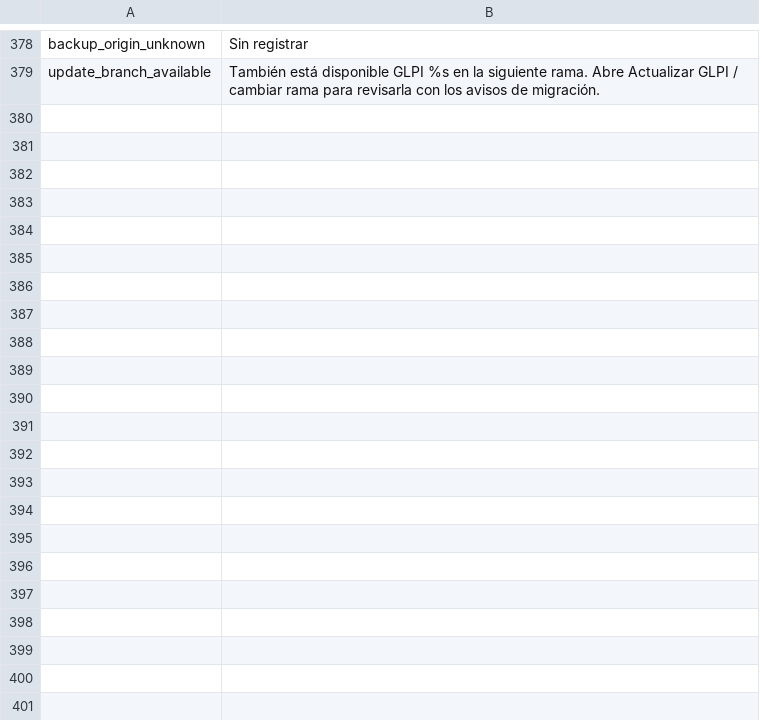
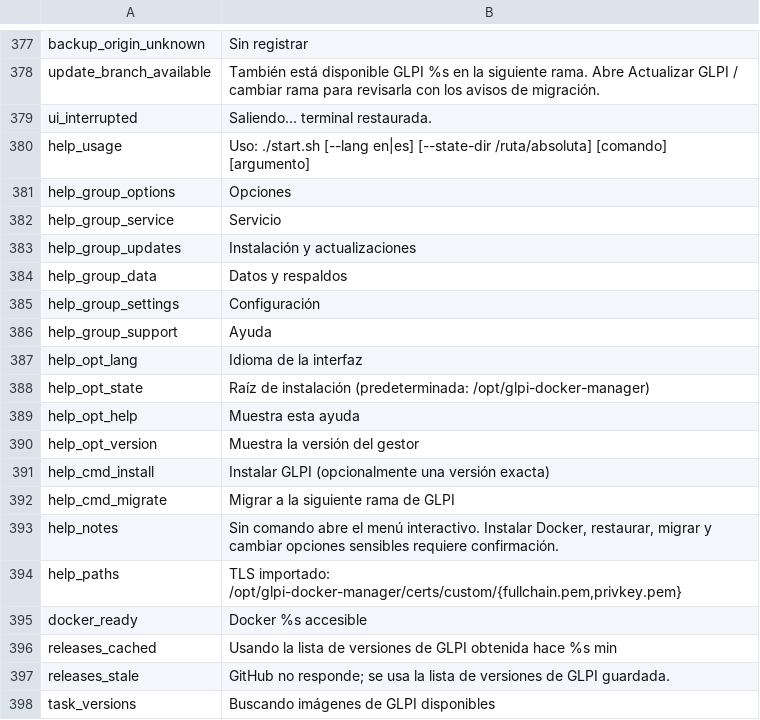
Before and after one commit to solqubit/glpi-docker-manager, a TSV file: locales/es.tsv, drawn as a sheet; only a part is shown, gaps mark what is left out; the diff covers the shown part only; the diff names each change by its address in the sheet, - before the commit and + after, or states it on an @@ line.

Commit message:
Polish terminal interface and optimize release lookups

```diff
--- a/locales/es.tsv
+++ b/locales/es.tsv
+row 379: ui_interrupted | Saliendo... terminal restaurada.
+row 380: help_usage | Uso: ./start.sh [--lang en|es] [--state-dir /ruta/absoluta] [comando] [argumento]
+row 381: help_group_options | Opciones
+row 382: help_group_service | Servicio
+row 383: help_group_updates | Instalación y actualizaciones
+row 384: help_group_data | Datos y respaldos
+row 385: help_group_settings | Configuración
+row 386: help_group_support | Ayuda
+row 387: help_opt_lang | Idioma de la interfaz
+row 388: help_opt_state | Raíz de instalación (predeterminada: /opt/glpi-docker-manager)
+row 389: help_opt_help | Muestra esta ayuda
+row 390: help_opt_version | Muestra la versión del gestor
+row 391: help_cmd_install | Instalar GLPI (opcionalmente una versión exacta)
+row 392: help_cmd_migrate | Migrar a la siguiente rama de GLPI
+row 393: help_notes | Sin comando abre el menú interactivo. Instalar Docker, restaurar, migrar y cambiar opciones sensibles requiere confirmación.
+row 394: help_paths | TLS importado: /opt/glpi-docker-manager/certs/custom/{fullchain.pem,privkey.pem}
+row 395: docker_ready | Docker %s accesible
+row 396: releases_cached | Usando la lista de versiones de GLPI obtenida hace %s min
+row 397: releases_stale | GitHub no responde; se usa la lista de versiones de GLPI guardada.
+row 398: task_versions | Buscando imágenes de GLPI disponibles
```
Also changed, not shown: 17 added rows and 1 removed row elsewhere in this file, locales/en.tsv, 16 other files.
